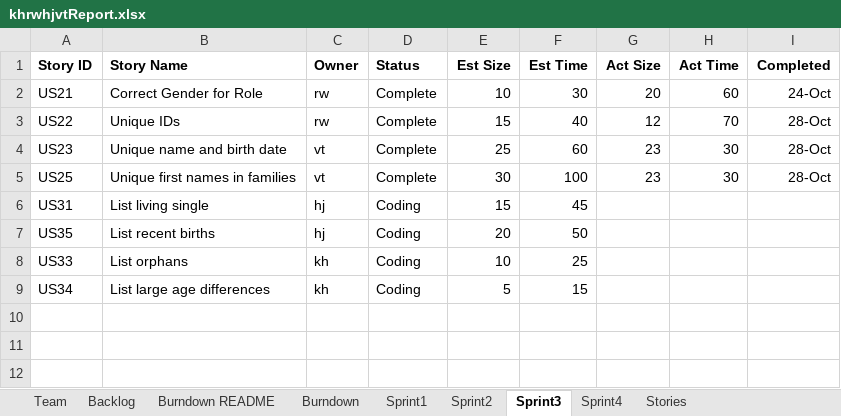
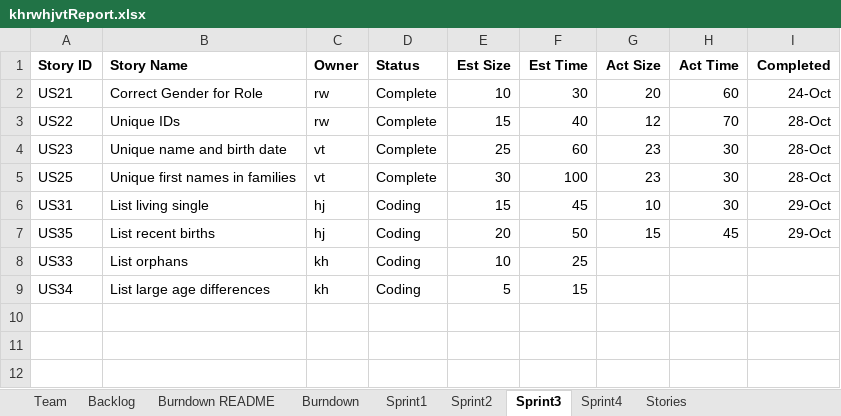
Before and after one commit to khockenj/ssw555, an Excel workbook: khrwhjvtReport.xlsx, sheet Sprint3, drawn as a sheet; only a part is shown; values as stored, in another font and other column widths than the file's, no borders; the diff names each change by its address in the sheet, - before the commit and + after, or states it on an @@ line.

Commit message:
updated excel sheet

```diff
--- a/khrwhjvtReport.xlsx (sheet Sprint3)
+++ b/khrwhjvtReport.xlsx (sheet Sprint3)
-G6 (Act Size): (empty)
+G6 (Act Size): 10
-H6 (Act Time): (empty)
+H6 (Act Time): 30
-I6:I7 (Completed): (empty)
+I6:I7 (Completed): 29-Oct
-G7 (Act Size): (empty)
+G7 (Act Size): 15
-H7 (Act Time): (empty)
+H7 (Act Time): 45
```
Also changed, not shown: sheet Sprint4, charts or pictures.
